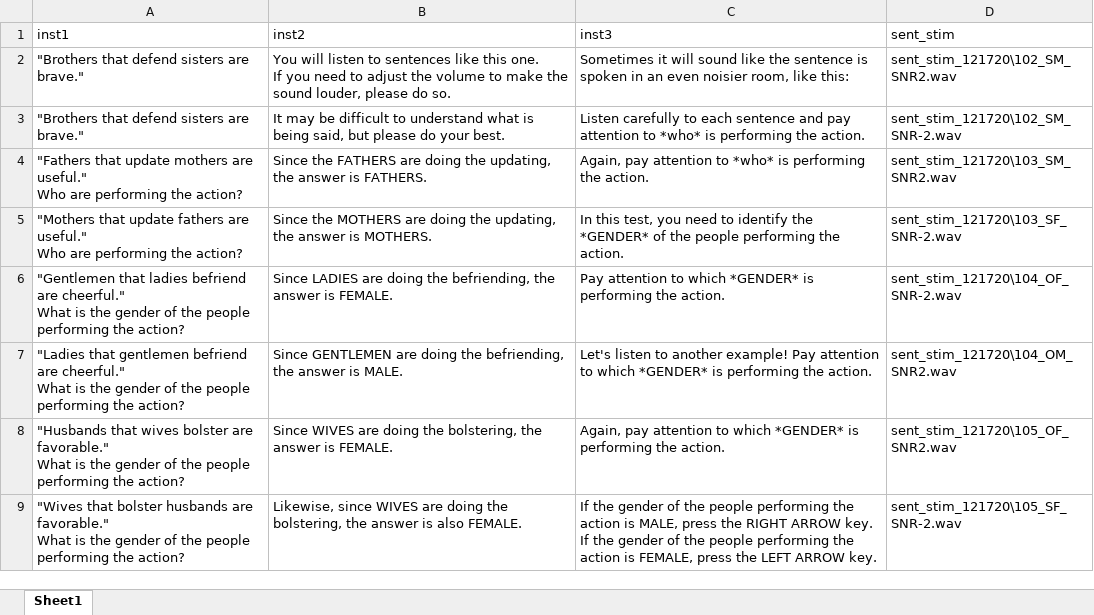
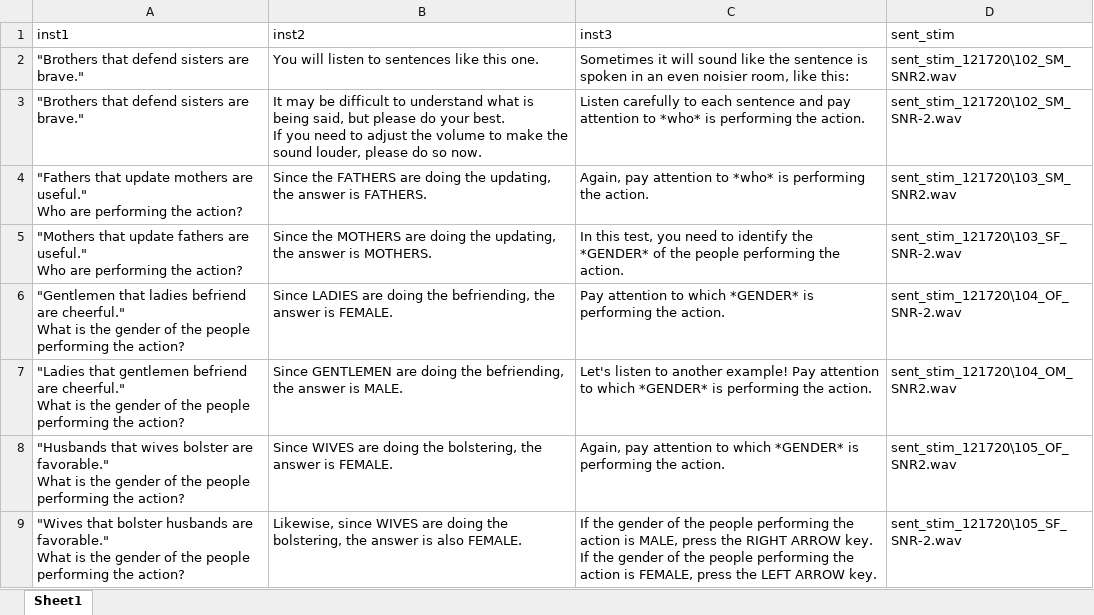
Before and after one commit to utd-slam/FST_PsychoPy, an Excel workbook: Instruction.xlsx, sheet Sheet1, drawn as a sheet; values as stored, in another font and other column widths than the file's, no borders; ↵ is a line break in a cell; the diff names each change by its address in the sheet, - before the commit and + after, or states it on an @@ line.

Commit message:
updated instructions

```diff
--- a/Instruction.xlsx (sheet Sheet1)
+++ b/Instruction.xlsx (sheet Sheet1)
-B2 (inst2): …this one. ↵ If you need to adjust the volume to make the sound louder, please do so.
+B2 (inst2): …this one.
-B3 (inst2): …your best.
+B3 (inst2): …your best. ↵ If you need to adjust the volume to make the sound louder, please do so now.
```
